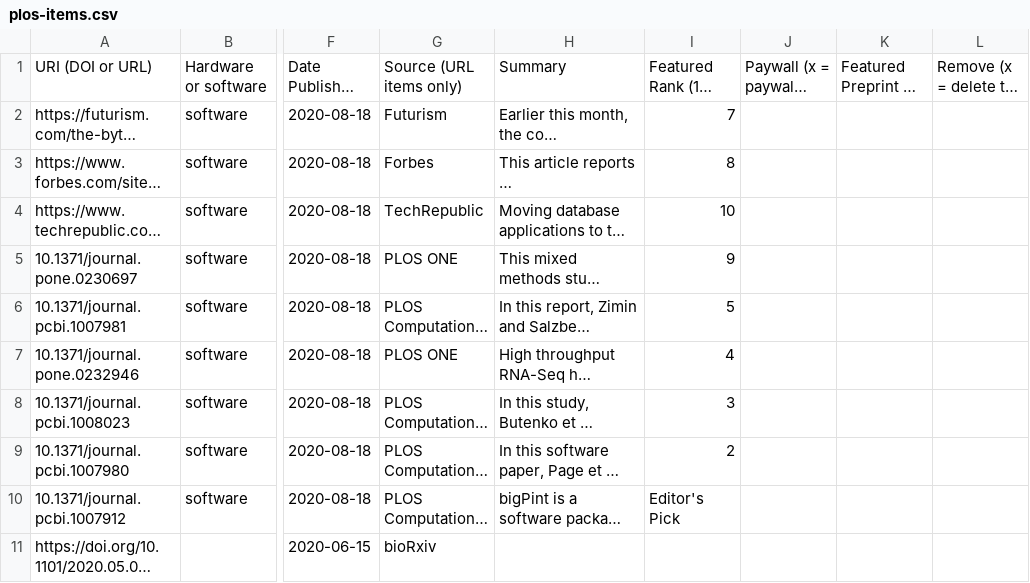
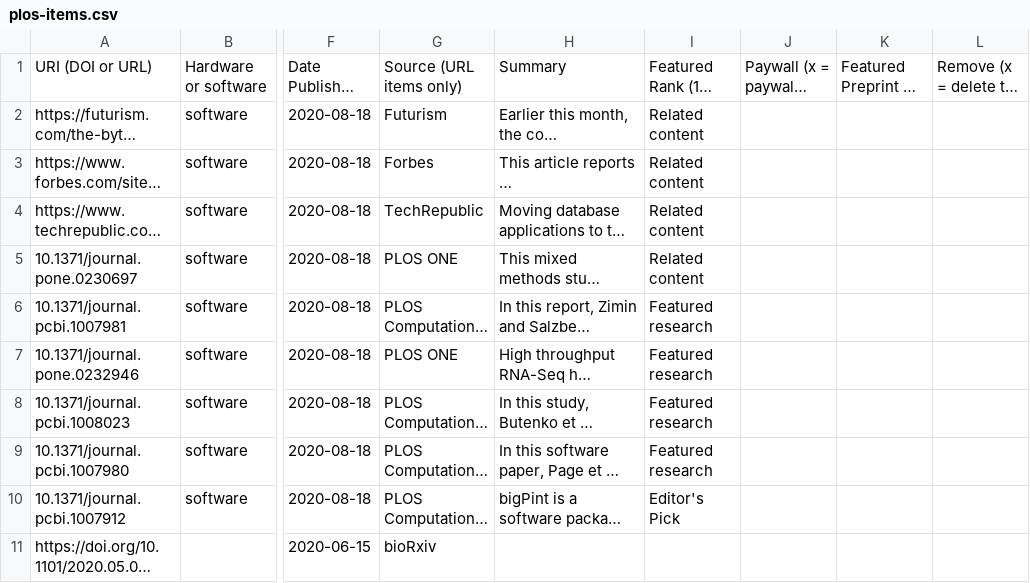
Before and after one commit to amchagas/open-source-toolkit, a CSV file: plos-items.csv, drawn as a sheet; only a part is shown, gaps mark what is left out; long unchanged cells end in …; the diff covers the shown part only; the diff names each change by its address in the sheet, - before the commit and + after, or states it on an @@ line.

```diff
--- a/plos-items.csv
+++ b/plos-items.csv
-I2: 7
+I2: Related content
-I3: 8
+I3: Related content
-I4: 10
+I4: Related content
-I5: 9
+I5: Related content
-I6: 5
+I6: Featured research
-I7: 4
+I7: Featured research
-I8: 3
+I8: Featured research
-I9: 2
+I9: Featured research
```
Also changed, not shown: 45 edited cells elsewhere in this file.
